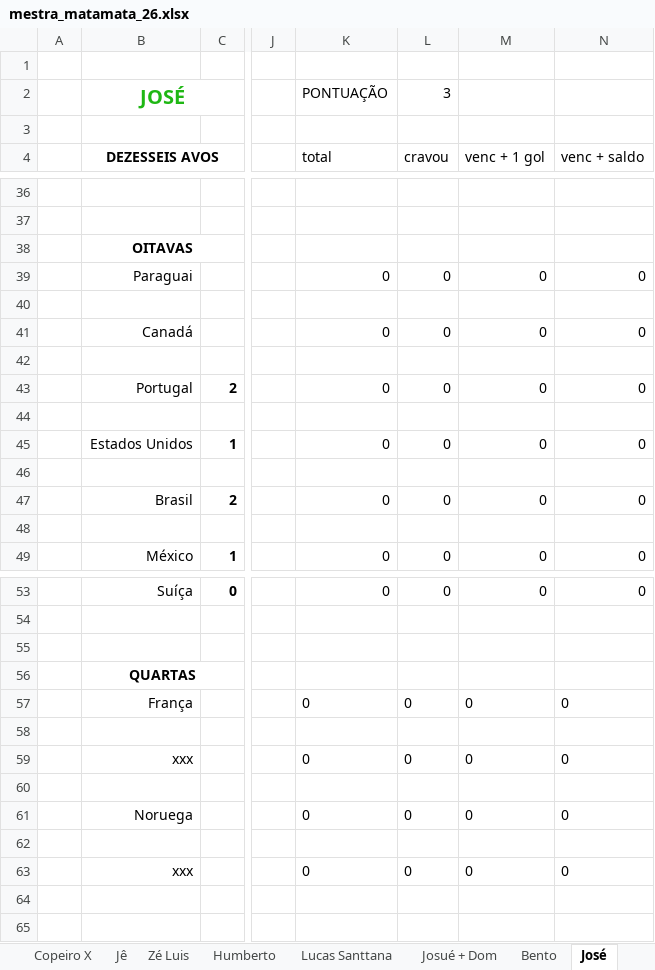
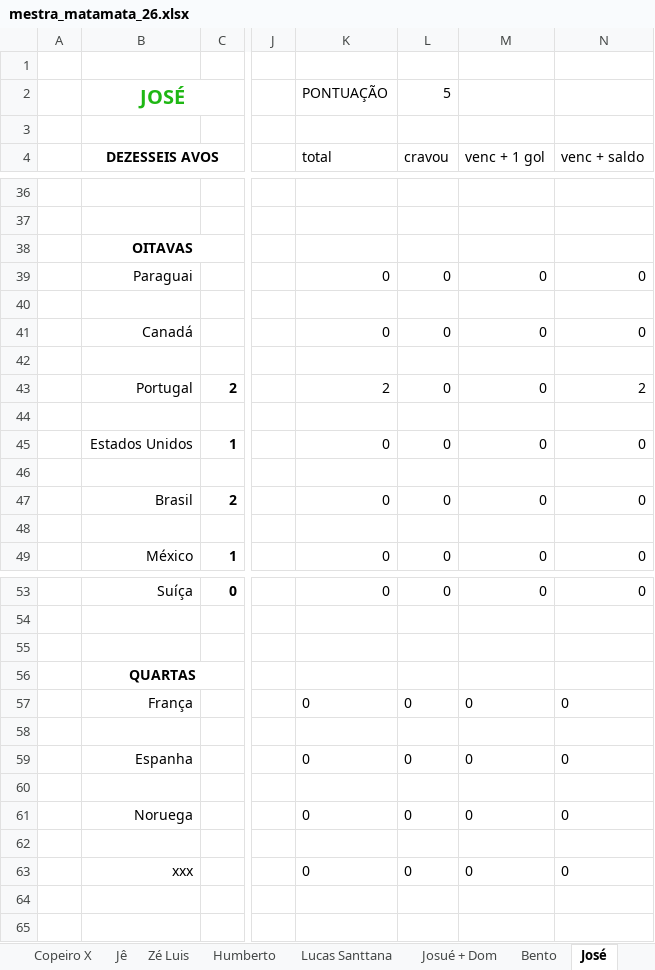
Before and after one commit to dhersz/zebolao26, an Excel workbook: mestra_matamata_26.xlsx, sheet José, drawn as a sheet; only a part is shown, gaps mark what is left out; values as stored, in another font and other column widths than the file's, no borders; the diff names each change by its address in the sheet, - before the commit and + after, or states it on an @@ line.

Commit message:
portugal 0 x 1 espanha

```diff
--- a/mestra_matamata_26.xlsx (sheet José)
+++ b/mestra_matamata_26.xlsx (sheet José)
-L2 (cravou): 3
+L2 (cravou): 5
-K43 (total): 0
+K43 (total): 2
-N43 (venc + saldo): 0
+N43 (venc + saldo): 2
-B59 (DEZESSEIS AVOS): xxx
+B59 (DEZESSEIS AVOS): Espanha
```
Also changed, not shown: sheet APOSTAS, sheet Noé, sheet Tello, sheet Grok, sheet Davi, sheet Lucas Santtana, 20 more sheets.
